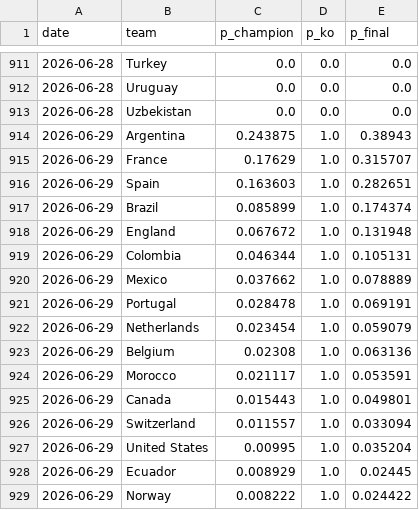
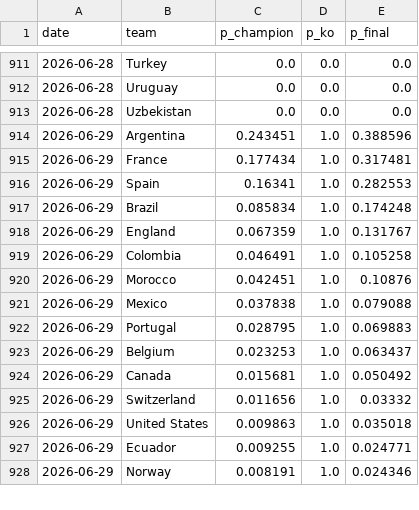
Before and after one commit to manuelcralves/WORLD-CUP-2026, a CSV file: outputs/history.csv, drawn as a sheet; only a part is shown, gaps mark what is left out; the diff covers the shown part only.

```diff
--- a/outputs/history.csv
+++ b/outputs/history.csv
@@ -913,17 +913,16 @@ date,team,p_champion,p_ko,p_final
 2026-06-28,Uzbekistan,0.0,0.0,0.0
-2026-06-29,Argentina,0.243875,1.0,0.38943
-2026-06-29,France,0.17629,1.0,0.315707
-2026-06-29,Spain,0.163603,1.0,0.282651
-2026-06-29,Brazil,0.085899,1.0,0.174374
-2026-06-29,England,0.067672,1.0,0.131948
-2026-06-29,Colombia,0.046344,1.0,0.105131
-2026-06-29,Mexico,0.037662,1.0,0.078889
-2026-06-29,Portugal,0.028478,1.0,0.069191
-2026-06-29,Netherlands,0.023454,1.0,0.059079
-2026-06-29,Belgium,0.02308,1.0,0.063136
-2026-06-29,Morocco,0.021117,1.0,0.053591
-2026-06-29,Canada,0.015443,1.0,0.049801
-2026-06-29,Switzerland,0.011557,1.0,0.033094
-2026-06-29,United States,0.00995,1.0,0.035204
-2026-06-29,Ecuador,0.008929,1.0,0.02445
-2026-06-29,Norway,0.008222,1.0,0.024422
+2026-06-29,Argentina,0.243451,1.0,0.388596
+2026-06-29,France,0.177434,1.0,0.317481
+2026-06-29,Spain,0.16341,1.0,0.282553
+2026-06-29,Brazil,0.085834,1.0,0.174248
+2026-06-29,England,0.067359,1.0,0.131767
+2026-06-29,Colombia,0.046491,1.0,0.105258
+2026-06-29,Morocco,0.042451,1.0,0.10876
+2026-06-29,Mexico,0.037838,1.0,0.079088
+2026-06-29,Portugal,0.028795,1.0,0.069883
+2026-06-29,Belgium,0.023253,1.0,0.063437
+2026-06-29,Canada,0.015681,1.0,0.050492
+2026-06-29,Switzerland,0.011656,1.0,0.03332
+2026-06-29,United States,0.009863,1.0,0.035018
+2026-06-29,Ecuador,0.009255,1.0,0.024771
+2026-06-29,Norway,0.008191,1.0,0.024346
```
Also changed, not shown: 1 added row, 3 moved rows and 26 edited cells elsewhere in this file, api_cache/wc_matches.csv, outputs/golden_history.csv, 4 other files.
